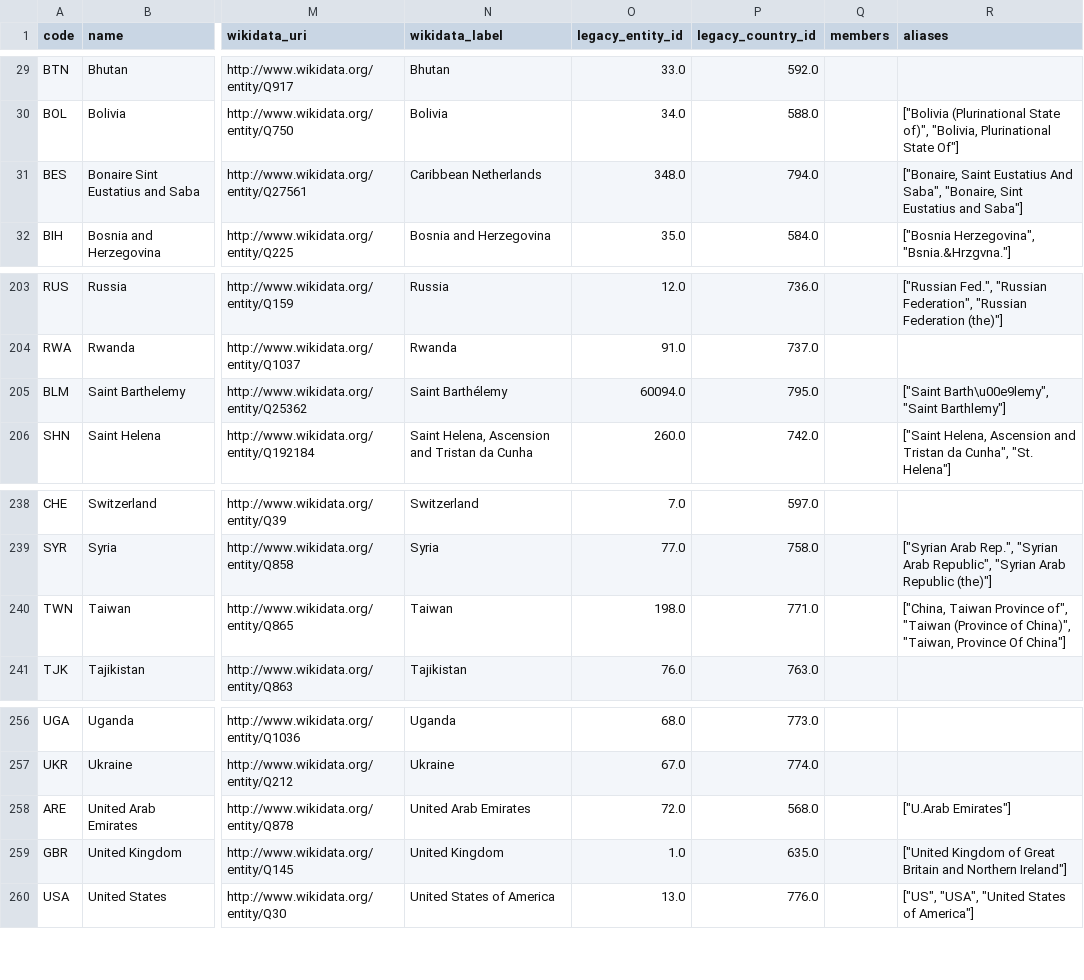
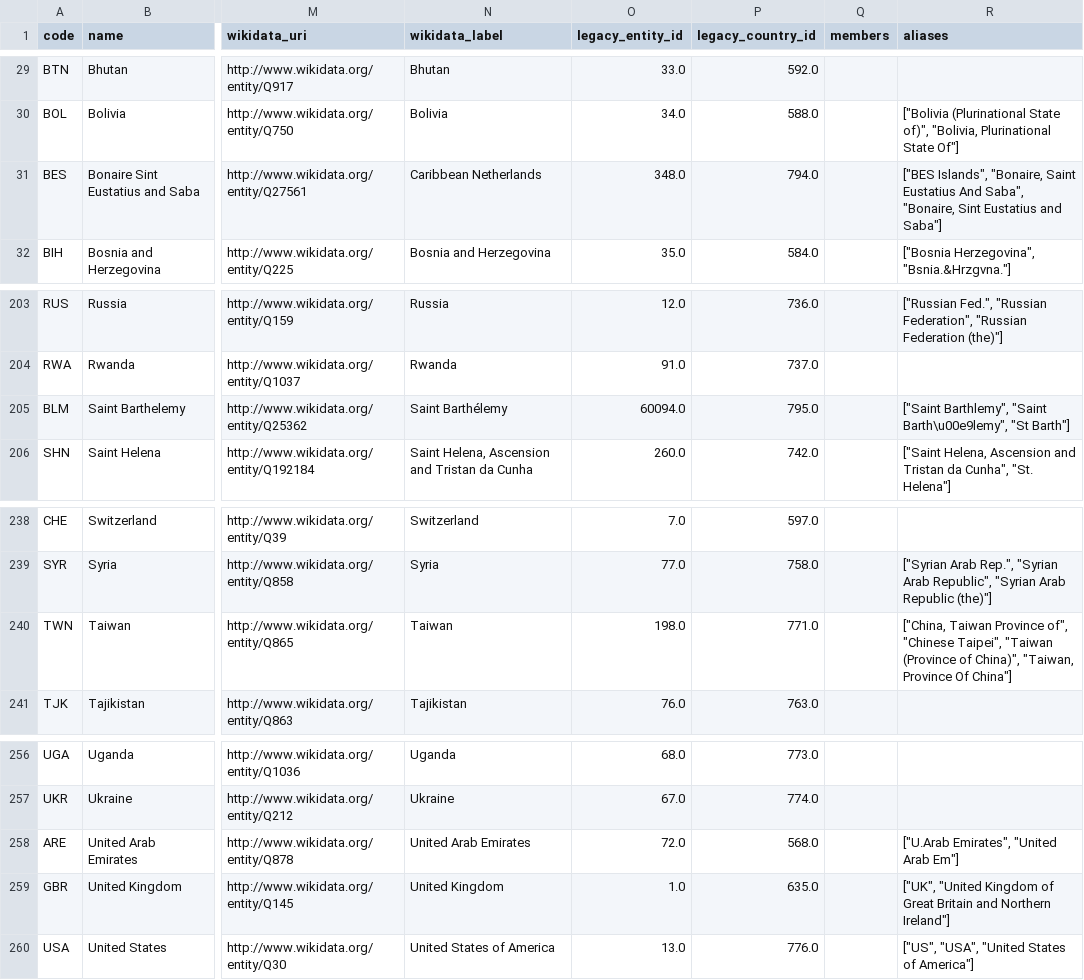
Before and after one commit to owid/etl, a CSV file: data/garden/reference/countries_regions.csv, drawn as a sheet; only a part is shown, gaps mark what is left out; the diff names each change by its address in the sheet, - before the commit and + after, or states it on an @@ line.

Commit message:
data(reference): Add country mappings

```diff
--- a/data/garden/reference/countries_regions.csv
+++ b/data/garden/reference/countries_regions.csv
-R31 (aliases): ["Bonaire, Saint Eustatius…
+R31 (aliases): ["BES Islands", "Bonaire, Saint Eustatius…
-R205 (aliases): ["Saint Barth\u00e9lemy", "Saint Barthlemy"]
+R205 (aliases): ["Saint Barthlemy", "Saint Barth\u00e9lemy", "St Barth"]
-R240 (aliases): …Province of", "Taiwan (Province…
+R240 (aliases): …Province of", "Chinese Taipei", "Taiwan (Province…
-R258 (aliases): ["U.Arab Emirates"]
+R258 (aliases): ["U.Arab Emirates", "United Arab Em"]
-R259 (aliases): ["United Kingdom of…
+R259 (aliases): ["UK", "United Kingdom of…
```
